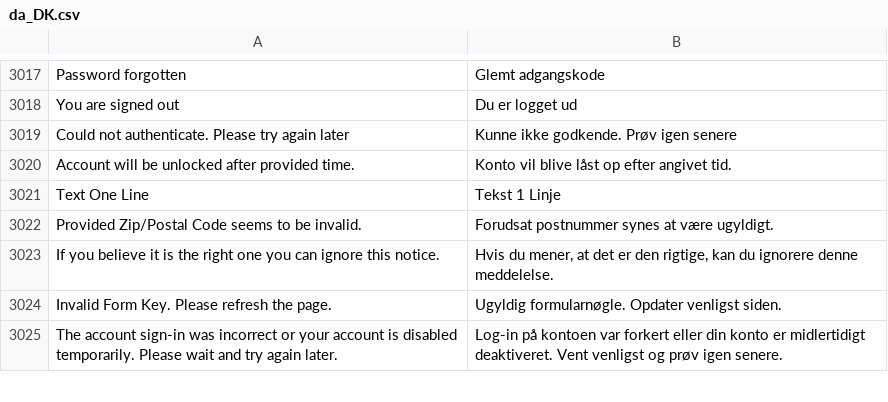
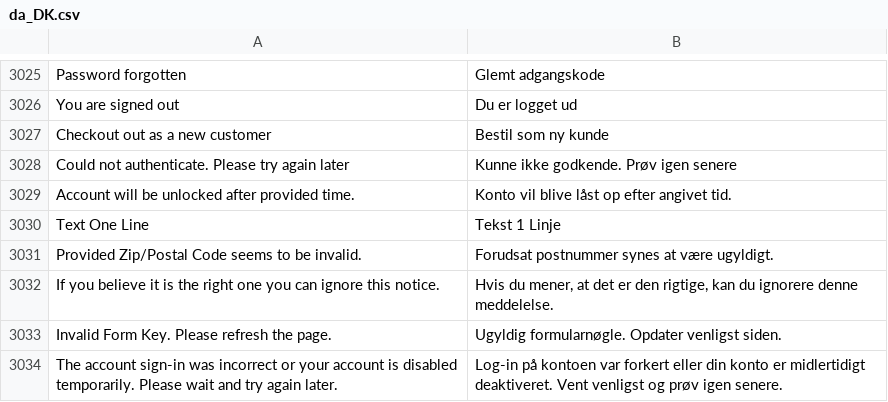
Before and after one commit to magento-l10n/language-da_DK, a CSV file: da_DK.csv, drawn as a sheet; only a part is shown, gaps mark what is left out; the diff covers the shown part only; the diff names each change by its address in the sheet, - before the commit and + after, or states it on an @@ line.

```diff
--- a/da_DK.csv
+++ b/da_DK.csv
+row 3027: Checkout out as a new customer | Bestil som ny kunde
```
Also changed, not shown: 8 added rows elsewhere in this file, 1 other file.
